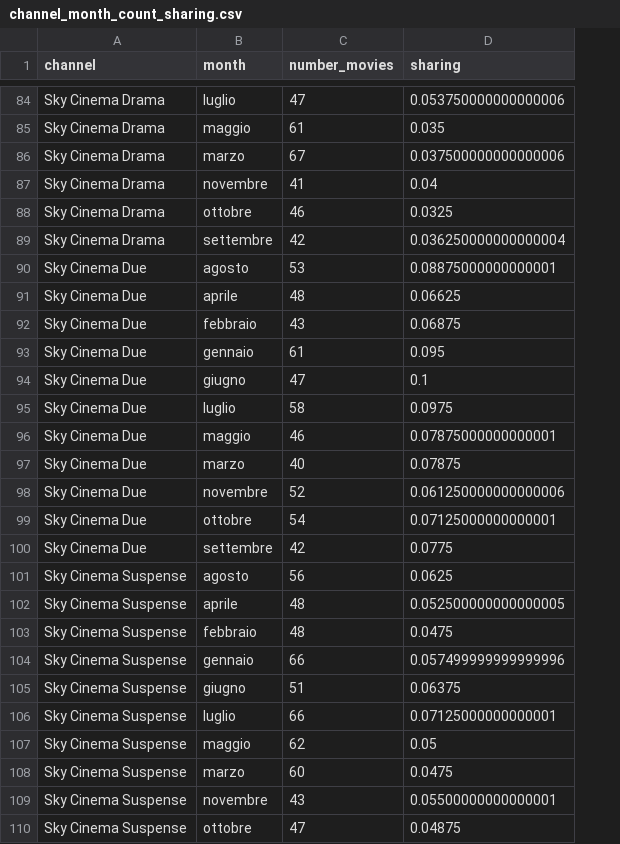
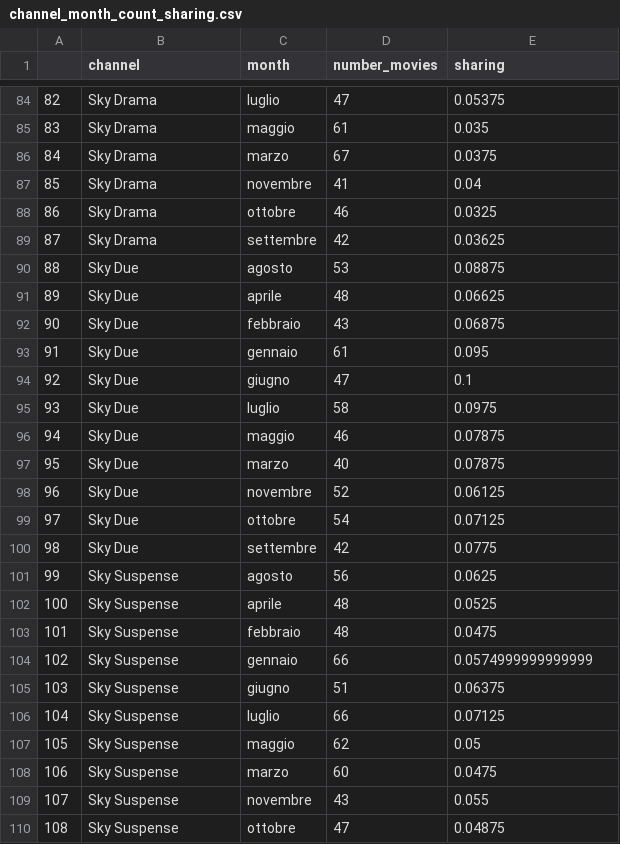
Before and after one commit to florin-git/TV-Movies-Visual-Analytics, a CSV file: dataset/channel_month_count_sharing.csv, drawn as a sheet; only a part is shown, gaps mark what is left out; addresses are those after the commit; the diff covers the shown part only; the diff names each change by its address in the sheet, - before the commit and + after, or states it on an @@ line.

```diff
--- a/dataset/channel_month_count_sharing.csv
+++ b/dataset/channel_month_count_sharing.csv
+column A, rows 84-110: 82 | 83 | 84 | 85 | 86 | 87 | 88 | 89 | 90 | 91 | 92 | 93 | 94 | 95 | 96 | 97 | 98 | 99 | 100 | 101 | 102 | 103 | 104 | 105 | 106 | 107 | 108
-B84:B89 (channel): Sky Cinema Drama
+B84:B89 (channel): Sky Drama
-E84 (sharing): 0.053750000000000006
+E84 (sharing): 0.05375
-E86 (sharing): 0.037500000000000006
+E86 (sharing): 0.0375
-E89 (sharing): 0.036250000000000004
+E89 (sharing): 0.03625
-B90:B100 (channel): Sky Cinema Due
+B90:B100 (channel): Sky Due
-E90 (sharing): 0.08875000000000001
+E90 (sharing): 0.08875
-E96 (sharing): 0.07875000000000001
+E96 (sharing): 0.07875
-E98 (sharing): 0.061250000000000006
+E98 (sharing): 0.06125
-E99 (sharing): 0.07125000000000001
+E99 (sharing): 0.07125
-B101:B110 (channel): Sky Cinema Suspense
+B101:B110 (channel): Sky Suspense
-E102 (sharing): 0.052500000000000005
+E102 (sharing): 0.0525
-E104 (sharing): 0.057499999999999996
+E104 (sharing): 0.0574999999999999
-E106 (sharing): 0.07125000000000001
+E106 (sharing): 0.07125
-E109 (sharing): 0.05500000000000001
+E109 (sharing): 0.055
```
Also changed, not shown: 42 edited cells elsewhere in this file, 13 other files.
